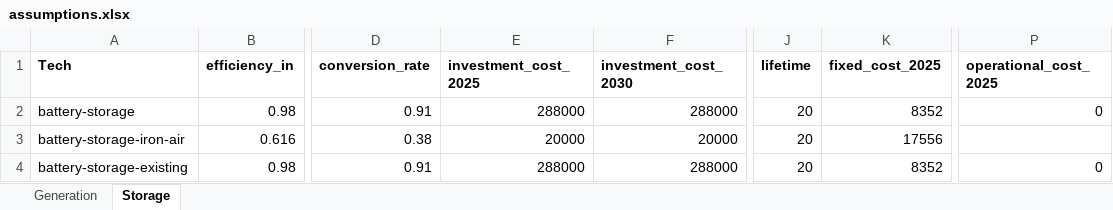
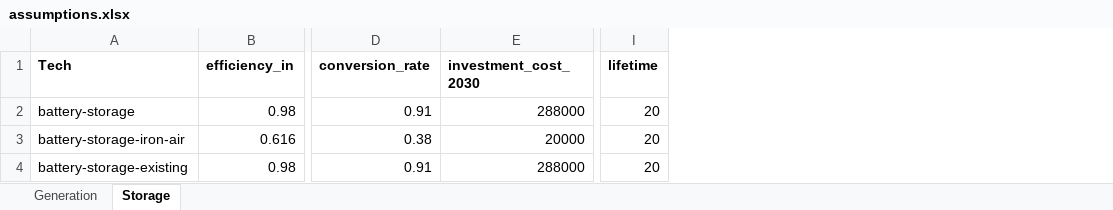
Before and after one commit to ines-tools/data-pipelines, an Excel workbook: europe/_power/assumptions.xlsx, sheet Storage, drawn as a sheet; only a part is shown, gaps mark what is left out; values as stored, in another font and other column widths than the file's, no borders; the diff names each change by its address in the sheet, - before the commit and + after, or states it on an @@ line.

Commit message:
update todo and bugfix assumptions

```diff
--- a/europe/_power/assumptions.xlsx (sheet Storage)
+++ b/europe/_power/assumptions.xlsx (sheet Storage)
-column E (investment_cost_2025), rows 2-4: 288000 | 20000 | 288000
-column K (fixed_cost_2025), rows 2-4: 8352 | 17556 | 8352
-column P (operational_cost_2025), rows 2-4: 0 |  | 0
```
Also changed, not shown: sheet Generation, 3 other files.
